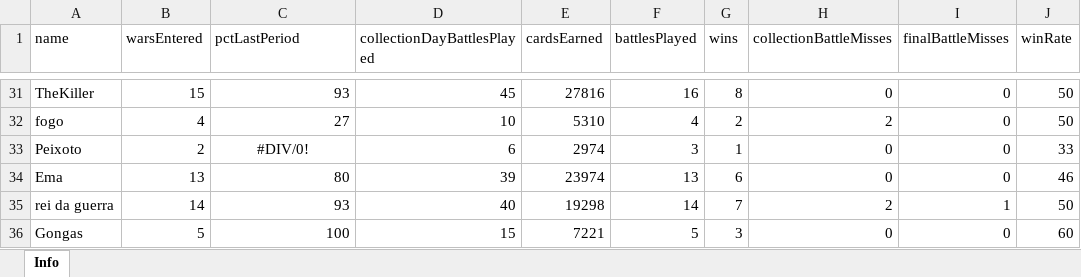
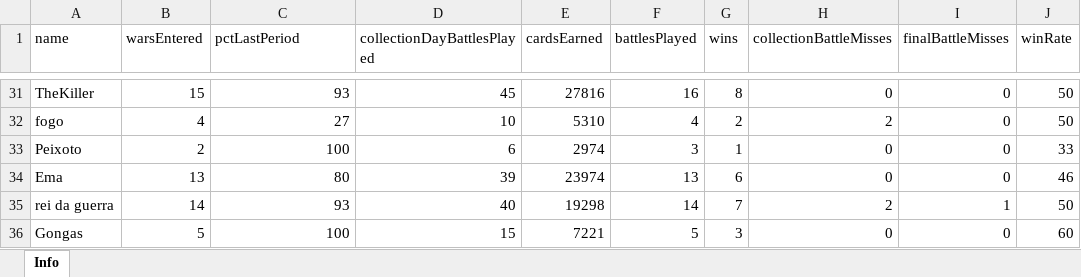
Before and after one commit to bascenso/alkateia, an Excel workbook: docs/data/warstats.xlsx, sheet Info, drawn as a sheet; only a part is shown, gaps mark what is left out; values as stored, in another font and other column widths than the file's, no borders; the diff names each change by its address in the sheet, - before the commit and + after, or states it on an @@ line.

Commit message:
Data update

```diff
--- a/docs/data/warstats.xlsx (sheet Info)
+++ b/docs/data/warstats.xlsx (sheet Info)
-C33 (pctLastPeriod): #DIV/0!
+C33 (pctLastPeriod): 100
-C33 alignment: center
+C33 alignment: right
```
Also changed, not shown: docs/data/memberstats.xlsx, docs/data/warmap.xlsx, 10 other files.
